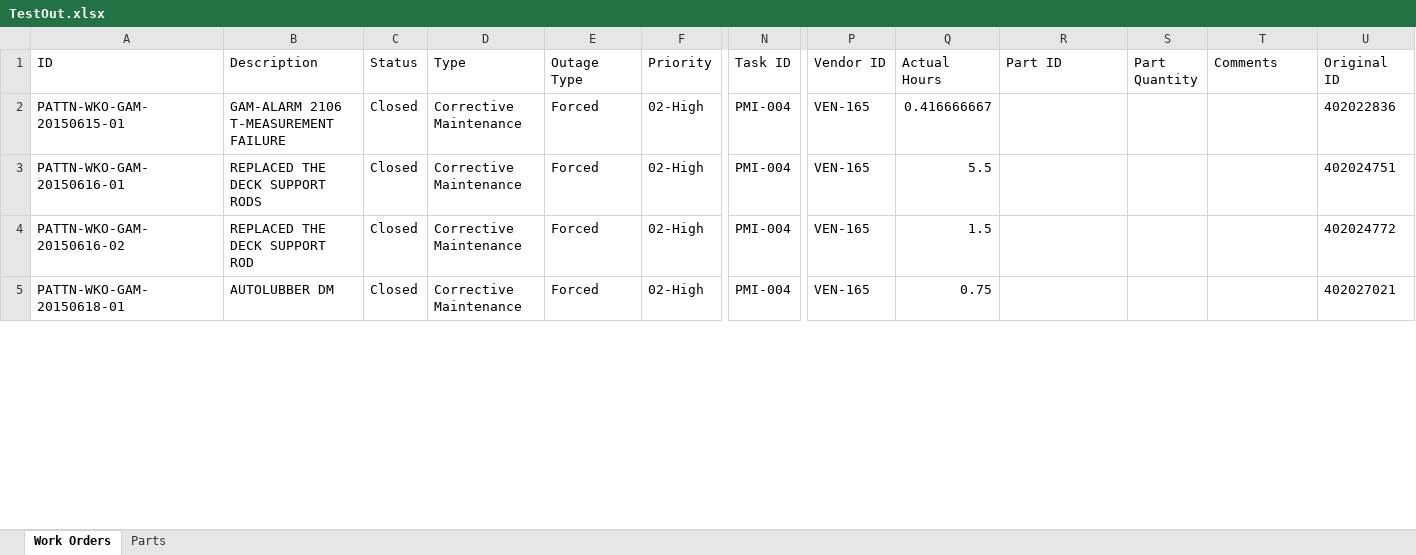
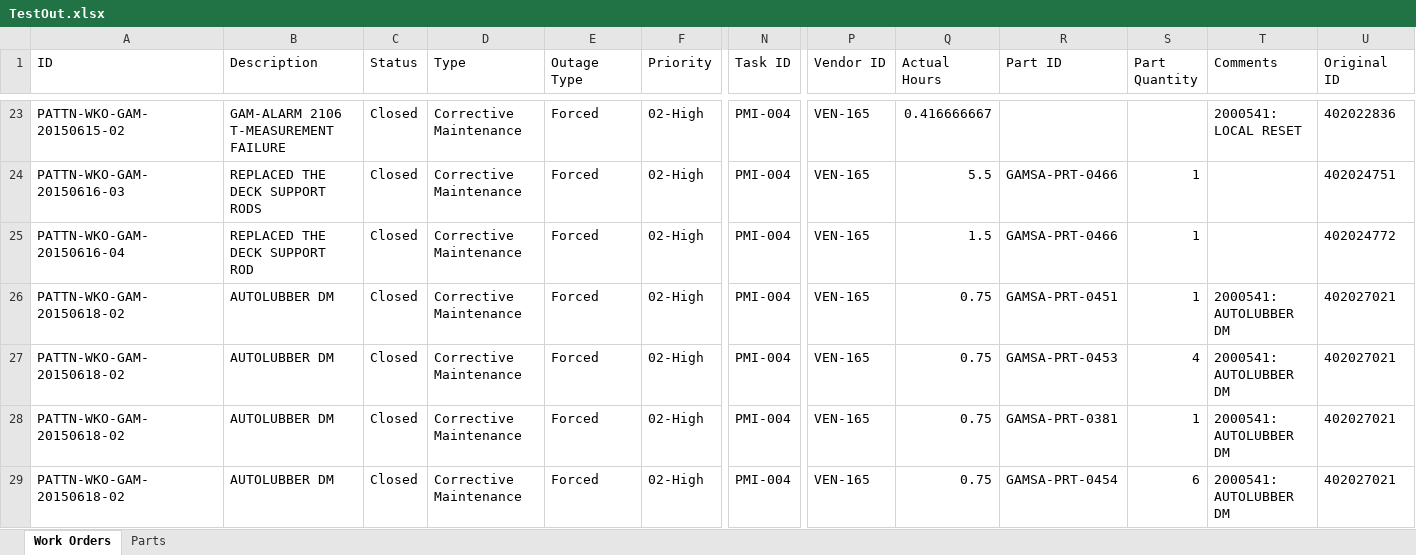
Before and after one commit to vruti/ReportConversionApplication, an Excel workbook: Test c#/Output/TestOut.xlsx, sheet Work Orders, drawn as a sheet; only a part is shown, gaps mark what is left out; values as stored, in another font and other column widths than the file's, no borders; addresses are those after the commit; rows hold the shown columns only; the diff covers the shown part only; the diff names each change by its address in the sheet, - before the commit and + after, or states it on an @@ line.

```diff
--- a/Test c#/Output/TestOut.xlsx (sheet Work Orders)
+++ b/Test c#/Output/TestOut.xlsx (sheet Work Orders)
-A23 (ID): PATTN-WKO-GAM-20150615-01
+A23 (ID): PATTN-WKO-GAM-20150615-02
-T23 (Comments): (empty)
+T23 (Comments): 2000541: LOCAL RESET
-A24 (ID): PATTN-WKO-GAM-20150616-01
+A24 (ID): PATTN-WKO-GAM-20150616-03
-R24:R25 (Part ID): (empty)
+R24:R25 (Part ID): GAMSA-PRT-0466
-S24:S26 (Part Quantity): (empty)
+S24:S26 (Part Quantity): 1
-A25 (ID): PATTN-WKO-GAM-20150616-02
+A25 (ID): PATTN-WKO-GAM-20150616-04
-A26 (ID): PATTN-WKO-GAM-20150618-01
+A26 (ID): PATTN-WKO-GAM-20150618-02
-R26 (Part ID): (empty)
+R26 (Part ID): GAMSA-PRT-0451
-T26 (Comments): (empty)
+T26 (Comments): 2000541: AUTOLUBBER DM
+row 27: PATTN-WKO-GAM-20150618-02 | AUTOLUBBER DM | Closed | Corrective Maintenance | Forced | 02-High | PMI-004 | VEN-165 | 0.75 | GAMSA-PRT-0453 | 4 | 2000541: AUTOLUBBER DM | 402027021
+row 28: PATTN-WKO-GAM-20150618-02 | AUTOLUBBER DM | Closed | Corrective Maintenance | Forced | 02-High | PMI-004 | VEN-165 | 0.75 | GAMSA-PRT-0381 | 1 | 2000541: AUTOLUBBER DM | 402027021
+row 29: PATTN-WKO-GAM-20150618-02 | AUTOLUBBER DM | Closed | Corrective Maintenance | Forced | 02-High | PMI-004 | VEN-165 | 0.75 | GAMSA-PRT-0454 | 6 | 2000541: AUTOLUBBER DM | 402027021
```
Also changed, not shown: 25 added rows and 6 edited cells elsewhere in this sheet, sheet Parts, Test c#/Parts.xlsx, 13 other files.
